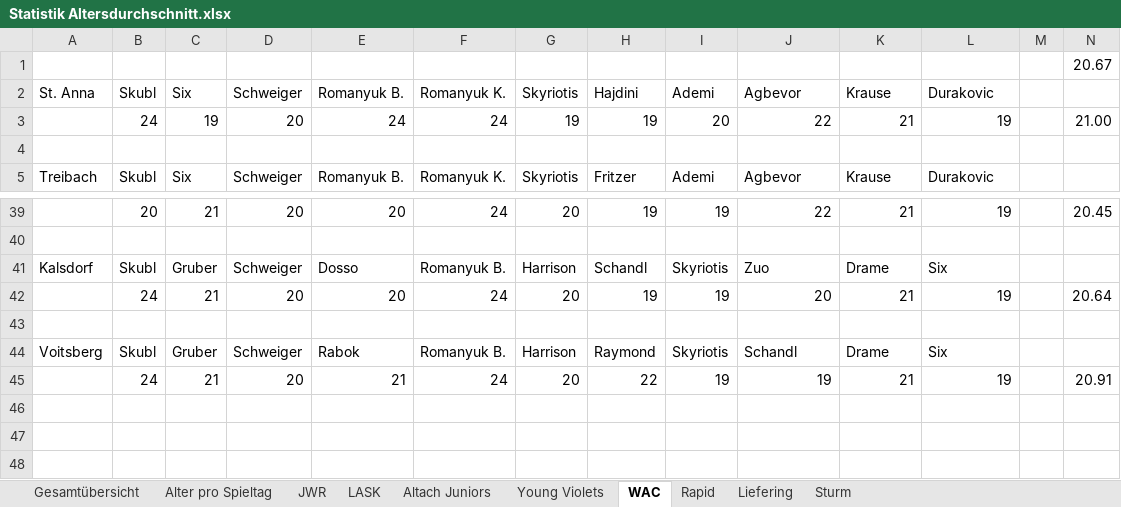
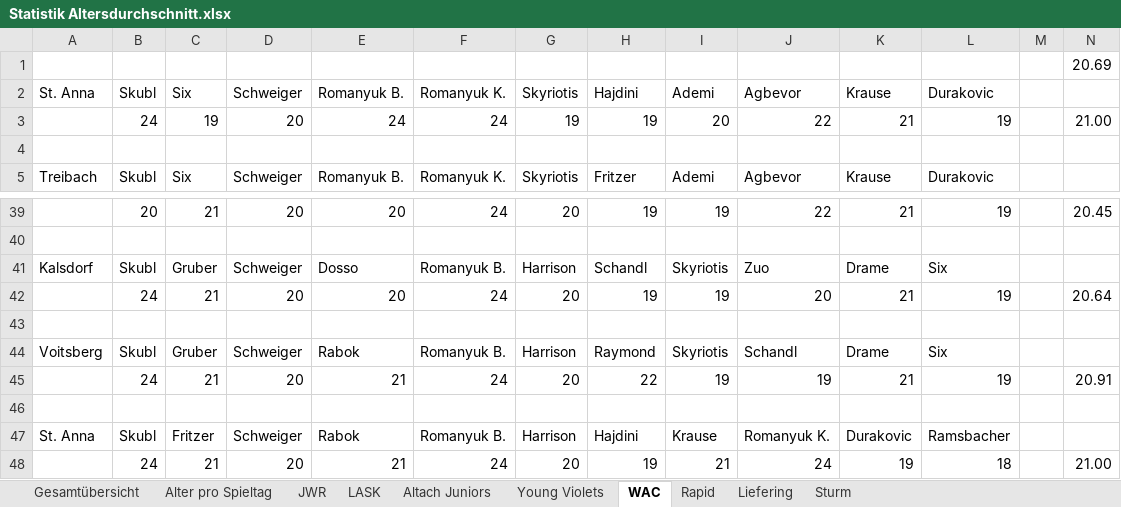
Before and after one commit to mariodemmelbauer/jwr-altersstatistik-dashboard, an Excel workbook: Statistik Altersdurchschnitt.xlsx, sheet WAC, drawn as a sheet; only a part is shown, gaps mark what is left out; values as stored, in another font and other column widths than the file's, no borders; charts and pictures not drawn; rows hold the shown columns only; the diff names each change by its address in the sheet, - before the commit and + after, or states it on an @@ line.

Commit message:
Aktualisierung Daten

```diff
--- a/Statistik Altersdurchschnitt.xlsx (sheet WAC)
+++ b/Statistik Altersdurchschnitt.xlsx (sheet WAC)
-N1: 20.67
+N1: 20.69
+row 46: (empty)
+row 47: St. Anna | Skubl | Fritzer | Schweiger | Rabok | Romanyuk B. | Harrison | Hajdini | Krause | Romanyuk K. | Durakovic | Ramsbacher
+row 48:  | 24 | 21 | 20 | 21 | 24 | 20 | 19 | 21 | 24 | 19 | 18 |  | 21.00
```
Also changed, not shown: sheet Gesamtübersicht, sheet Alter pro Spieltag, charts or pictures.
